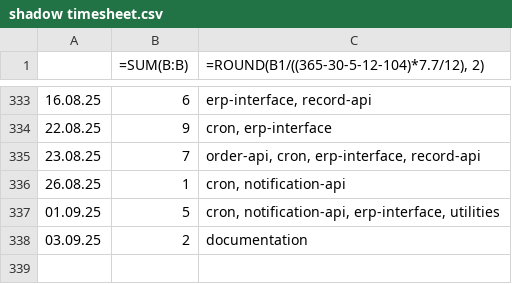
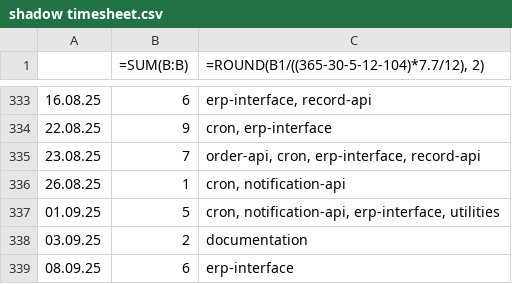
Before and after one commit to erroronline1/caro, a CSV file: shadow timesheet.csv, drawn as a sheet; only a part is shown, gaps mark what is left out.

Commit message:
preparing sql queries for eva/viva erp interface

```diff
--- a/shadow timesheet.csv
+++ b/shadow timesheet.csv
@@ -338 +338,2 @@
 03.09.25,2,documentation
+08.09.25,6,erp-interface
```
Also changed, not shown: 1 other file.
